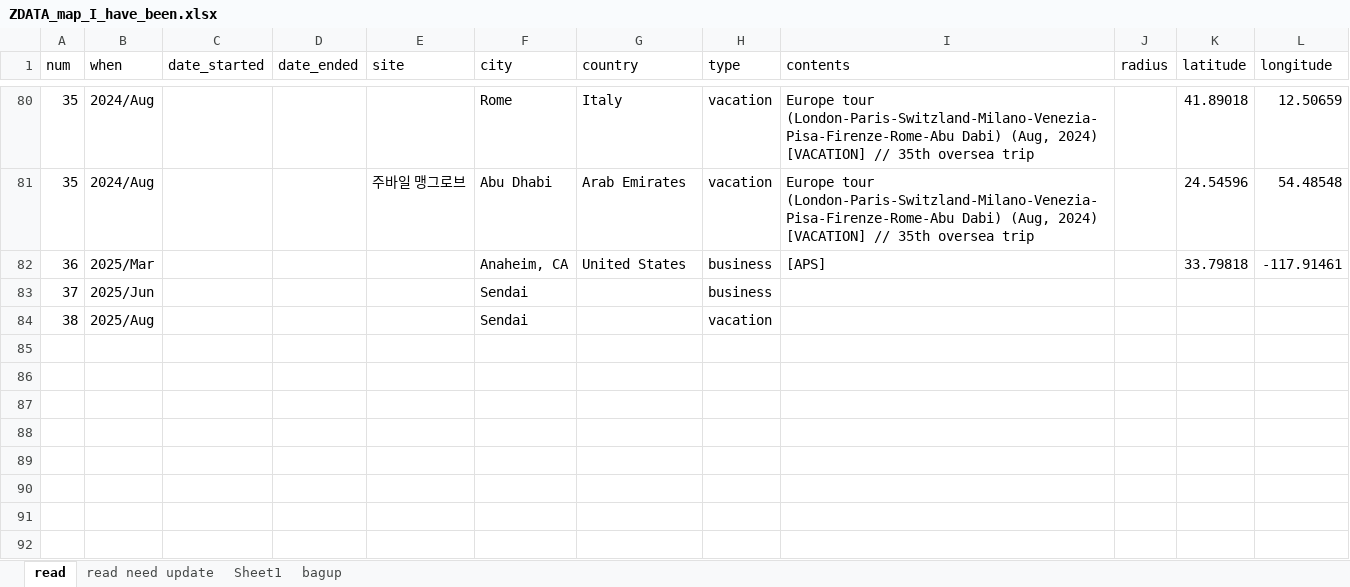
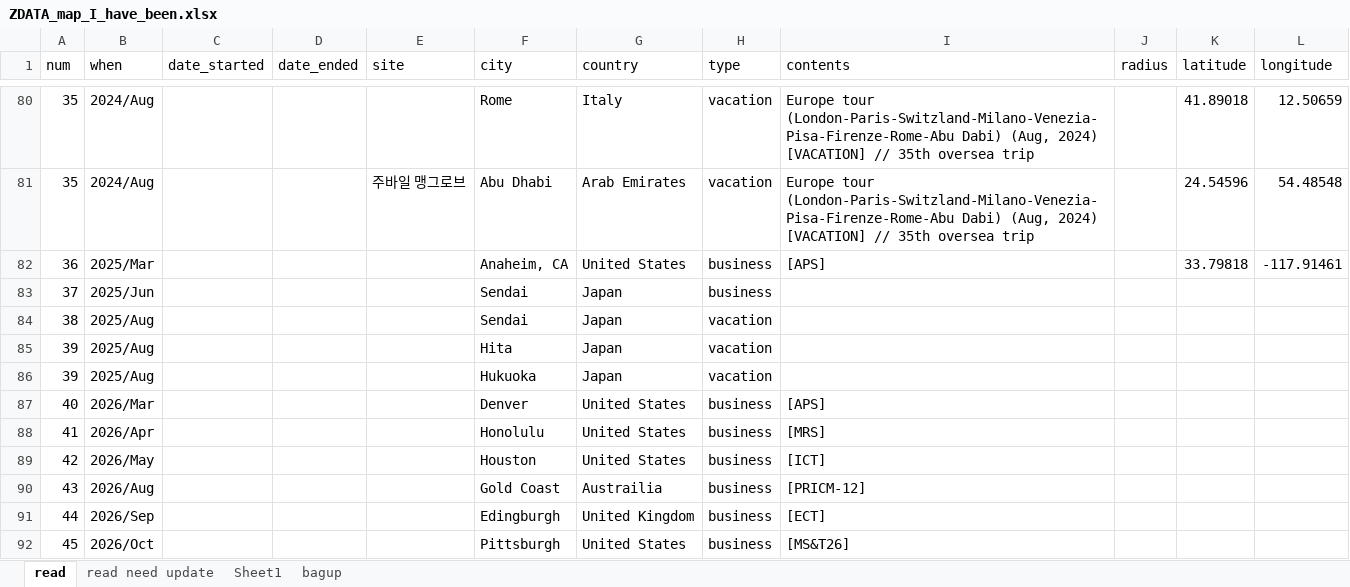
Before and after one commit to byungkiryu/byungkiryu, an Excel workbook: tabs/ZDATA_map_I_have_been.xlsx, sheet read, drawn as a sheet; only a part is shown, gaps mark what is left out; values as stored, in another font and other column widths than the file's, no borders; table styles not drawn; the diff names each change by its address in the sheet, - before the commit and + after, or states it on an @@ line.

```diff
--- a/tabs/ZDATA_map_I_have_been.xlsx (sheet read)
+++ b/tabs/ZDATA_map_I_have_been.xlsx (sheet read)
-G83:G84 (country): (empty)
+G83:G84 (country): Japan
+row 85: 39 | 2025/Aug |  |  |  | Hita | Japan | vacation
+row 86: 39 | 2025/Aug |  |  |  | Hukuoka | Japan | vacation
+row 87: 40 | 2026/Mar |  |  |  | Denver | United States | business | [APS]
+row 88: 41 | 2026/Apr |  |  |  | Honolulu | United States | business | [MRS]
+row 89: 42 | 2026/May |  |  |  | Houston | United States | business | [ICT]
+row 90: 43 | 2026/Aug |  |  |  | Gold Coast | Austrailia | business | [PRICM-12]
+row 91: 44 | 2026/Sep |  |  |  | Edingburgh | United Kingdom | business | [ECT]
+row 92: 45 | 2026/Oct |  |  |  | Pittsburgh | United States | business | [MS&T26]
```
Also changed, not shown: 2 other files.
